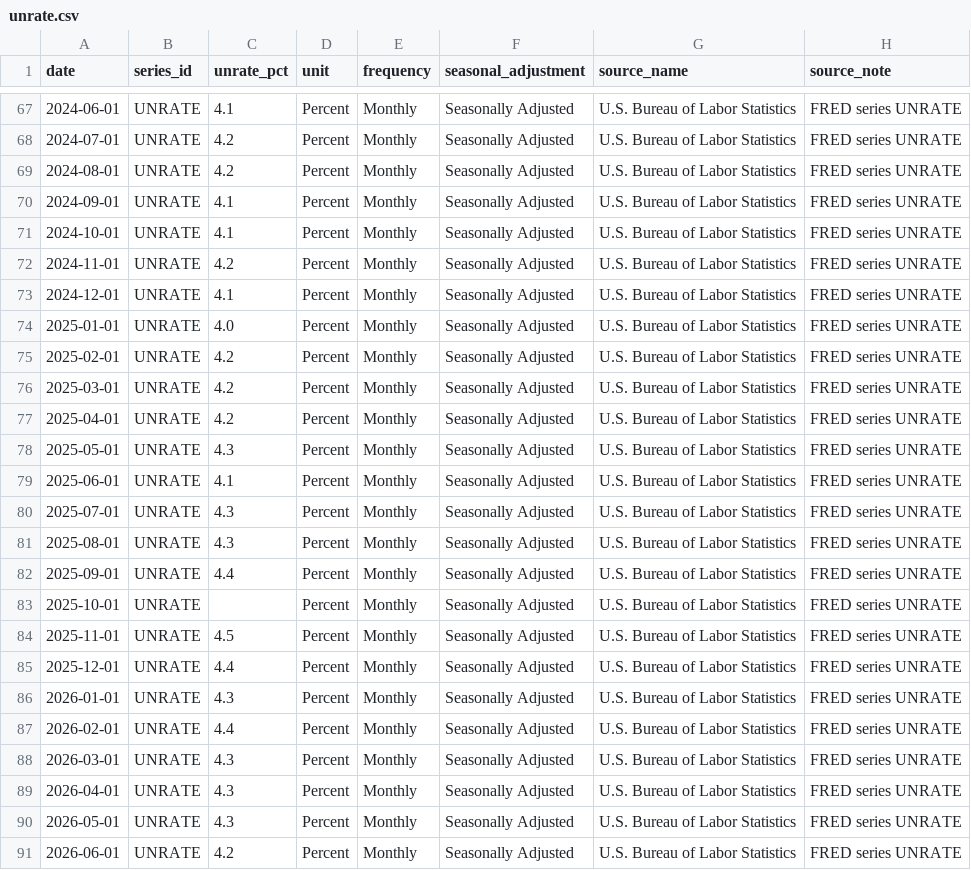
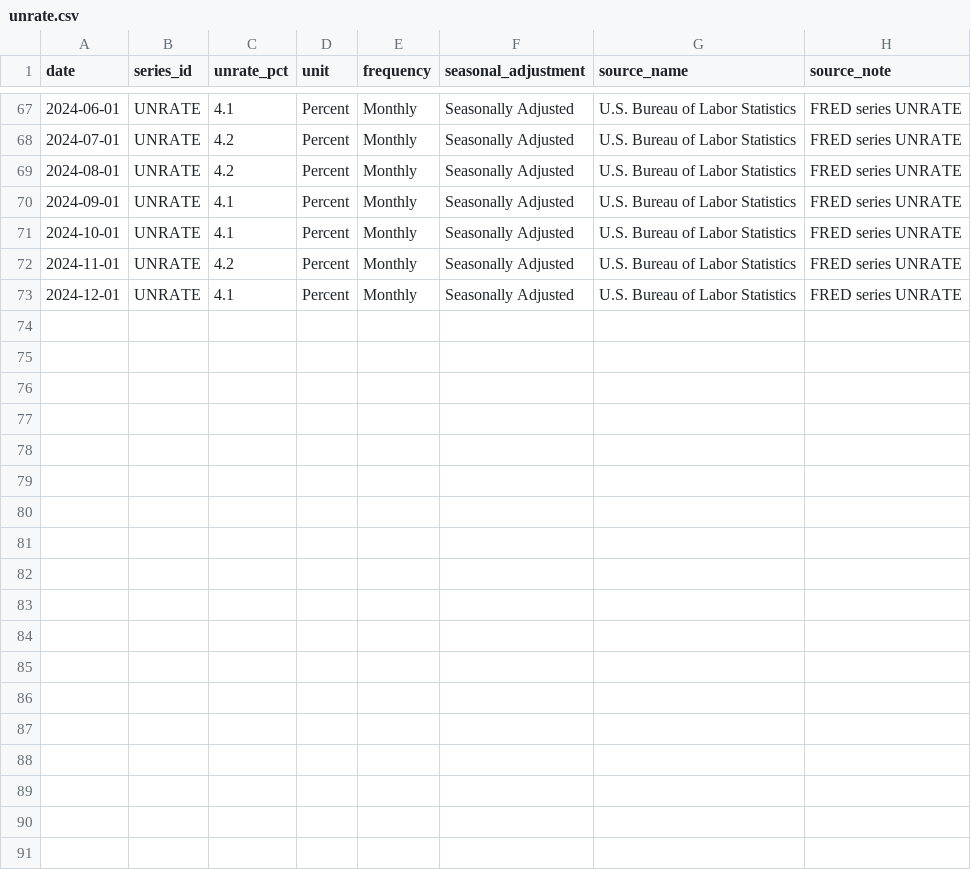
Before and after one commit to Youngchan-Im/US-Financial-Research, a CSV file: data/unrate.csv, drawn as a sheet; only a part is shown, gaps mark what is left out.

```diff
--- a/data/unrate.csv
+++ b/data/unrate.csv
@@ -73,19 +73 @@ date,series_id,unrate_pct,unit,frequency,seasonal_adjustment,source_name,source_
 2024-12-01,UNRATE,4.1,Percent,Monthly,Seasonally Adjusted,U.S. Bureau of Labor Statistics,FRED series UNRATE
-2025-01-01,UNRATE,4.0,Percent,Monthly,Seasonally Adjusted,U.S. Bureau of Labor Statistics,FRED series UNRATE
-2025-02-01,UNRATE,4.2,Percent,Monthly,Seasonally Adjusted,U.S. Bureau of Labor Statistics,FRED series UNRATE
-2025-03-01,UNRATE,4.2,Percent,Monthly,Seasonally Adjusted,U.S. Bureau of Labor Statistics,FRED series UNRATE
-2025-04-01,UNRATE,4.2,Percent,Monthly,Seasonally Adjusted,U.S. Bureau of Labor Statistics,FRED series UNRATE
-2025-05-01,UNRATE,4.3,Percent,Monthly,Seasonally Adjusted,U.S. Bureau of Labor Statistics,FRED series UNRATE
-2025-06-01,UNRATE,4.1,Percent,Monthly,Seasonally Adjusted,U.S. Bureau of Labor Statistics,FRED series UNRATE
-2025-07-01,UNRATE,4.3,Percent,Monthly,Seasonally Adjusted,U.S. Bureau of Labor Statistics,FRED series UNRATE
-2025-08-01,UNRATE,4.3,Percent,Monthly,Seasonally Adjusted,U.S. Bureau of Labor Statistics,FRED series UNRATE
-2025-09-01,UNRATE,4.4,Percent,Monthly,Seasonally Adjusted,U.S. Bureau of Labor Statistics,FRED series UNRATE
-2025-10-01,UNRATE,,Percent,Monthly,Seasonally Adjusted,U.S. Bureau of Labor Statistics,FRED series UNRATE
-2025-11-01,UNRATE,4.5,Percent,Monthly,Seasonally Adjusted,U.S. Bureau of Labor Statistics,FRED series UNRATE
-2025-12-01,UNRATE,4.4,Percent,Monthly,Seasonally Adjusted,U.S. Bureau of Labor Statistics,FRED series UNRATE
-2026-01-01,UNRATE,4.3,Percent,Monthly,Seasonally Adjusted,U.S. Bureau of Labor Statistics,FRED series UNRATE
-2026-02-01,UNRATE,4.4,Percent,Monthly,Seasonally Adjusted,U.S. Bureau of Labor Statistics,FRED series UNRATE
-2026-03-01,UNRATE,4.3,Percent,Monthly,Seasonally Adjusted,U.S. Bureau of Labor Statistics,FRED series UNRATE
-2026-04-01,UNRATE,4.3,Percent,Monthly,Seasonally Adjusted,U.S. Bureau of Labor Statistics,FRED series UNRATE
-2026-05-01,UNRATE,4.3,Percent,Monthly,Seasonally Adjusted,U.S. Bureau of Labor Statistics,FRED series UNRATE
-2026-06-01,UNRATE,4.2,Percent,Monthly,Seasonally Adjusted,U.S. Bureau of Labor Statistics,FRED series UNRATE
```
Also changed, not shown: data/apple_financials.csv, data/apple_financials_extended.csv, 52 other files.
